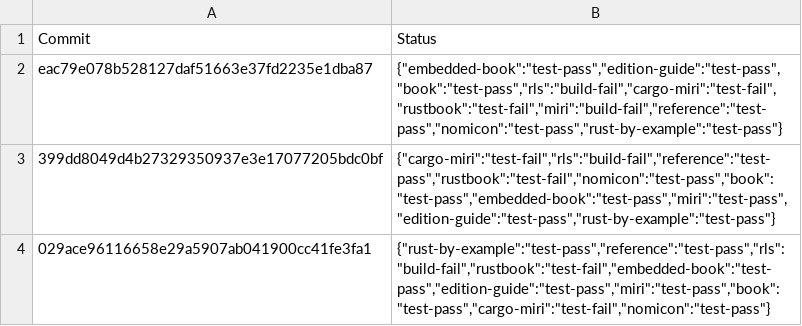
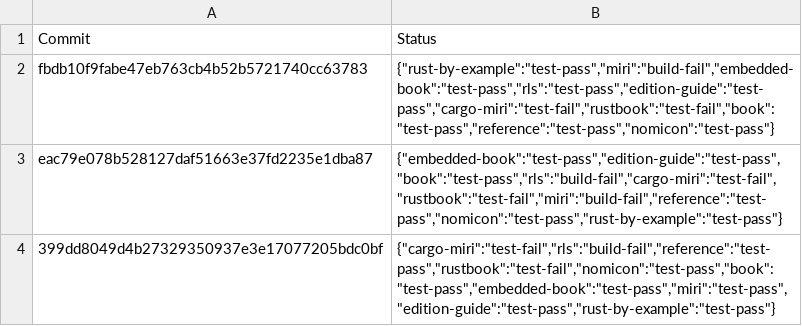
Before and after one commit to rust-lang-nursery/rust-toolstate, a TSV file: history/linux.tsv, drawn as a sheet; only a part is shown; the shorter side is filled out with more unchanged rows.

Commit message:
(linux CI update)

```diff
--- a/history/linux.tsv
+++ b/history/linux.tsv
@@ -1,2 +1,3 @@
 Commit	Status
+fbdb10f9fabe47eb763cb4b52b5721740cc63783	{"rust-by-example":"test-pass","miri":"build-fail","embedded-book":"test-pass","rls":"test-pass","edition-guide":"test-pass","cargo-miri":"test-fail","rustbook":"test-fail","book":"test-pass","reference":"test-pass","nomicon":"test-pass"}
 eac79e078b528127daf51663e37fd2235e1dba87	{"embedded-book":"test-pass","edition-guide":"test-pass","book":"test-pass","rls":"build-fail","cargo-miri":"test-fail","rustbook":"test-fail","miri":"build-fail","reference":"test-pass","nomicon":"test-pass","rust-by-example":"test-pass"}
```
